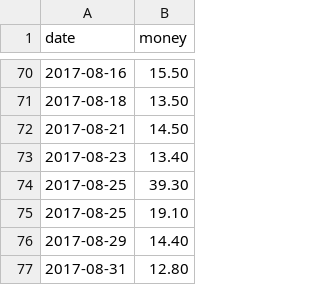
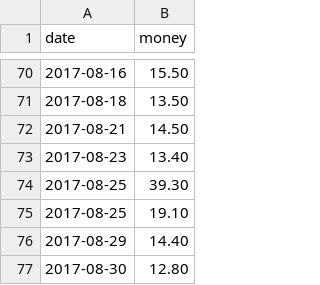
Before and after one commit to jinbin/lifebook, a CSV file: data/income/顺风车.csv, drawn as a sheet; only a part is shown, gaps mark what is left out.

Commit message:
commit

```diff
--- a/data/income/顺风车.csv
+++ b/data/income/顺风车.csv
@@ -76,2 +76,2 @@ date, money
 2017-08-29, 14.40
-2017-08-31, 12.80
+2017-08-30, 12.80
```
